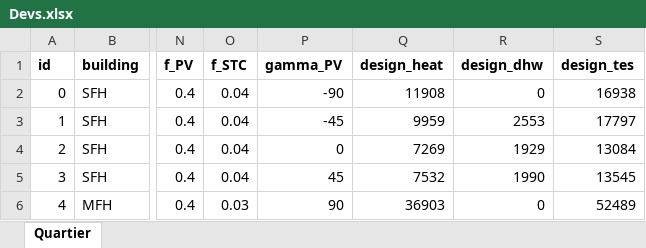
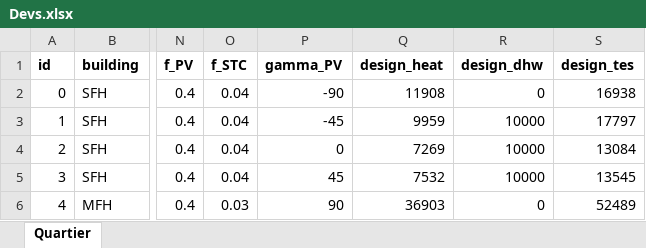
Before and after one commit to RWTH-EBC/PHOENAIX, an Excel workbook: data/01_input/03_building_devs/Devs.xlsx, sheet Quartier, drawn as a sheet; only a part is shown, gaps mark what is left out; values as stored, in another font and other column widths than the file's, no borders; the diff names each change by its address in the sheet, - before the commit and + after, or states it on an @@ line.

```diff
--- a/data/01_input/03_building_devs/Devs.xlsx (sheet Quartier)
+++ b/data/01_input/03_building_devs/Devs.xlsx (sheet Quartier)
-R3 (design_dhw): 2553
+R3 (design_dhw): 10000
-R4 (design_dhw): 1929
+R4 (design_dhw): 10000
-R5 (design_dhw): 1990
+R5 (design_dhw): 10000
```
Also changed, not shown: 4 other files.
